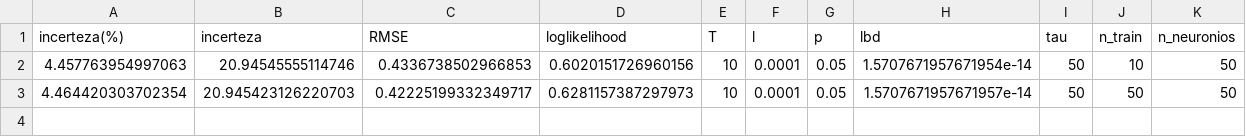
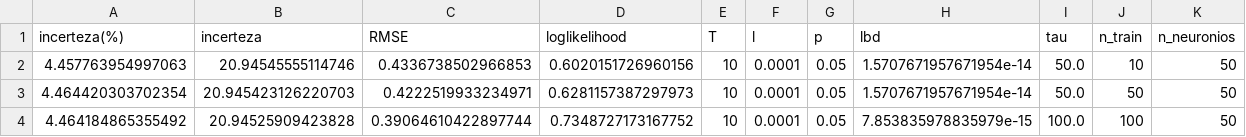
Before and after one commit to V-kr0pt/Soft_Sensor-MCDropout, a CSV file: test_dataframe.csv, drawn as a sheet.

Commit message:
test 3

```diff
--- a/test_dataframe.csv
+++ b/test_dataframe.csv
@@ -1,3 +1,4 @@
 incerteza(%),incerteza,RMSE,loglikelihood,T,l,p,lbd,tau,n_train,n_neuronios
-4.457763954997063,20.94545555114746,0.4336738502966853,0.6020151726960156,10,0.0001,0.05,1.5707671957671954e-14,50,10,50
-4.464420303702354,20.945423126220703,0.42225199332349717,0.6281157387297973,10,0.0001,0.05,1.5707671957671957e-14,50,50,50
+4.457763954997063,20.94545555114746,0.4336738502966853,0.6020151726960156,10,0.0001,0.05,1.5707671957671954e-14,50.0,10,50
+4.464420303702354,20.945423126220703,0.4222519933234971,0.6281157387297973,10,0.0001,0.05,1.5707671957671954e-14,50.0,50,50
+4.464184865355492,20.94525909423828,0.39064610422897744,0.7348727173167752,10,0.0001,0.05,7.853835978835979e-15,100.0,100,50
```
Also changed, not shown: 10 other files.
